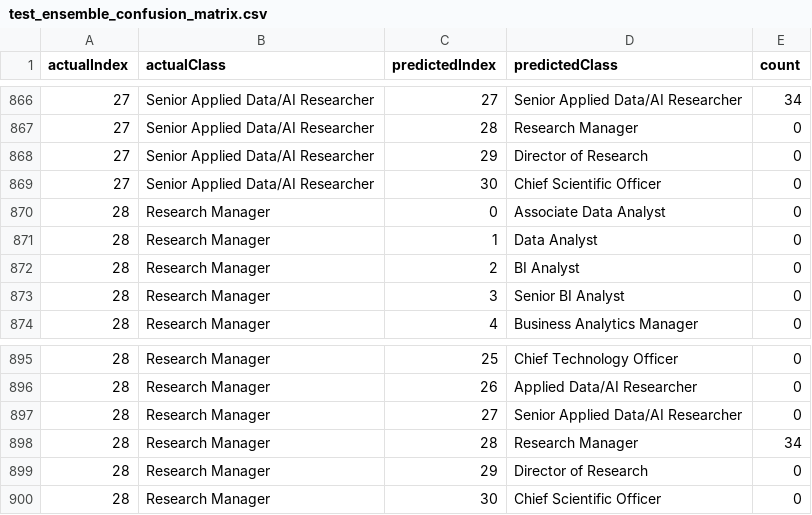
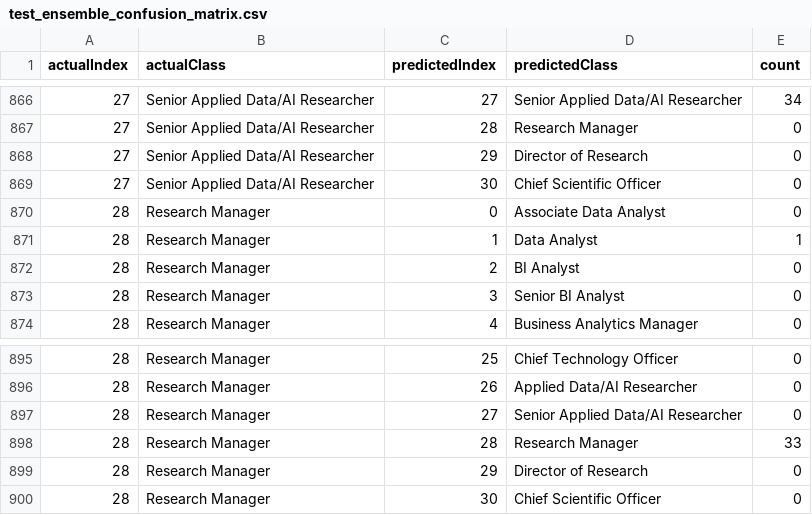
Before and after one commit to Neater17/jobpath, a CSV file: artifacts/model-viz/test_ensemble_confusion_matrix.csv, drawn as a sheet; only a part is shown, gaps mark what is left out; the diff covers the shown part only.

```diff
--- a/artifacts/model-viz/test_ensemble_confusion_matrix.csv
+++ b/artifacts/model-viz/test_ensemble_confusion_matrix.csv
@@ -870,3 +870,3 @@ actualIndex,actualClass,predictedIndex,predictedClass,count
 28,Research Manager,0,Associate Data Analyst,0
-28,Research Manager,1,Data Analyst,0
+28,Research Manager,1,Data Analyst,1
 28,Research Manager,2,BI Analyst,0
@@ -897,3 +897,3 @@ actualIndex,actualClass,predictedIndex,predictedClass,count
 28,Research Manager,27,Senior Applied Data/AI Researcher,0
-28,Research Manager,28,Research Manager,34
+28,Research Manager,28,Research Manager,33
 28,Research Manager,29,Director of Research,0
```
Also changed, not shown: 8 edited cells elsewhere in this file, artifacts/model-viz/calibration_bins.csv, artifacts/model-viz/evaluation_metrics.csv, 29 other files.
